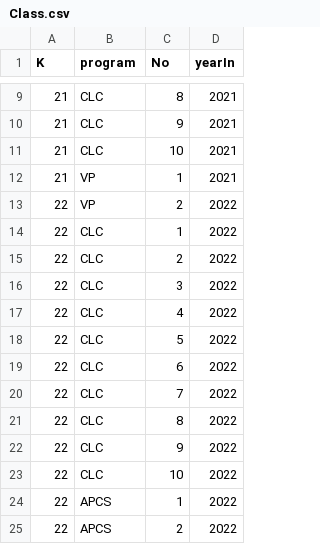
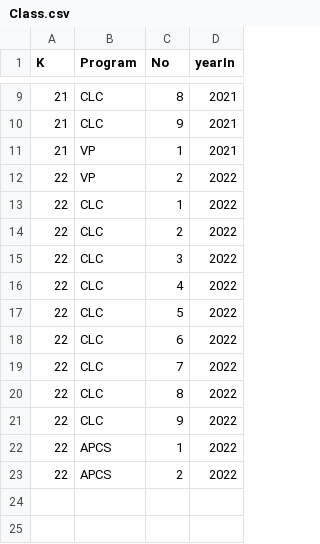
Before and after one commit to RokeMSE/22CLC02-ProgrammingTechniques-Group01, a CSV file: CSV/Class.csv, drawn as a sheet; only a part is shown, gaps mark what is left out; the diff names each change by its address in the sheet, - before the commit and + after, or states it on an @@ line.

```diff
--- a/CSV/Class.csv
+++ b/CSV/Class.csv
-B1: program
+B1: Program
-row 11: 21 | CLC | 10 | 2021
-row 23: 22 | CLC | 10 | 2022
```
Also changed, not shown: 6 other files.
